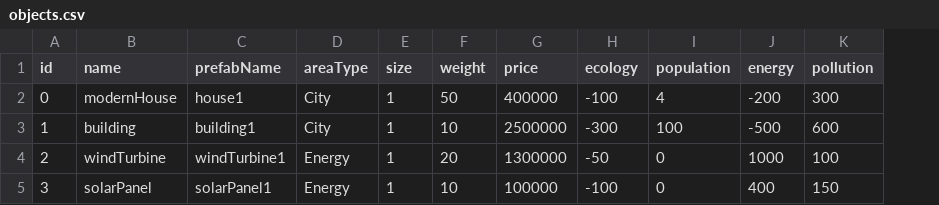
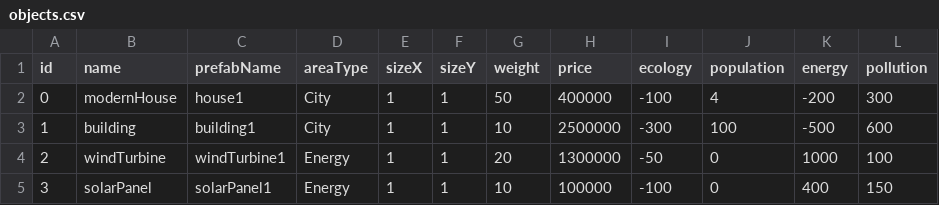
Before and after one commit to Mariusfaitducode/EcoQuestXR, a CSV file: Assets/Resources/Csv/objects.csv, drawn as a sheet; the diff names each change by its address in the sheet, - before the commit and + after, or states it on an @@ line.

```diff
--- a/Assets/Resources/Csv/objects.csv
+++ b/Assets/Resources/Csv/objects.csv
+column F (sizeY), rows 2-5: all 1
-E1: size
+E1: sizeX
```
Also changed, not shown: Assets/Resources/Csv/cards.csv, 13 other files.
